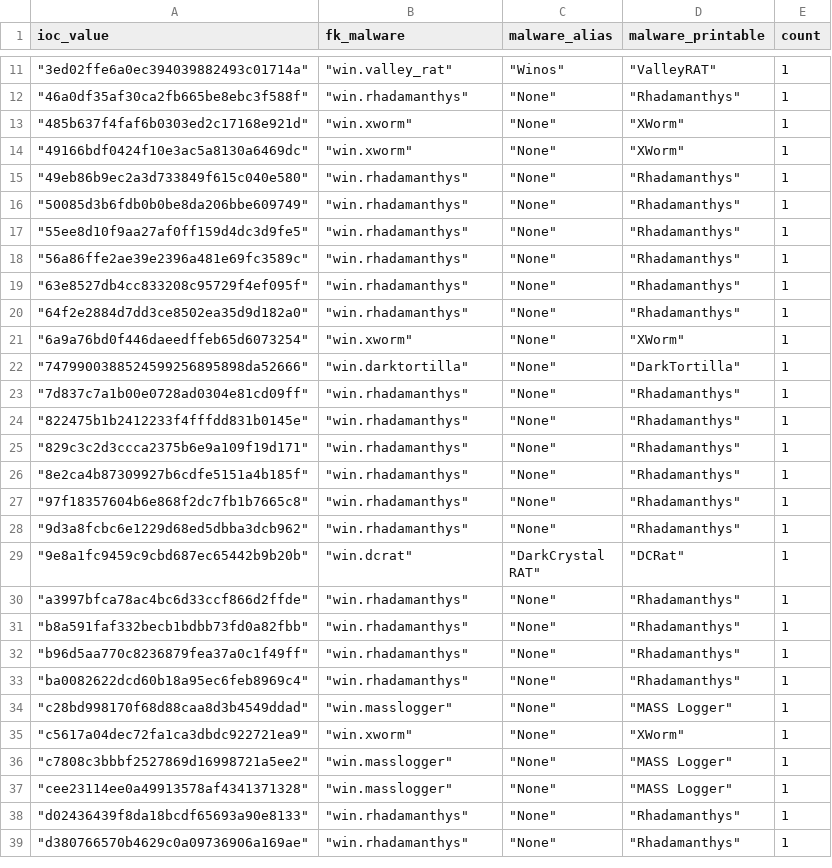
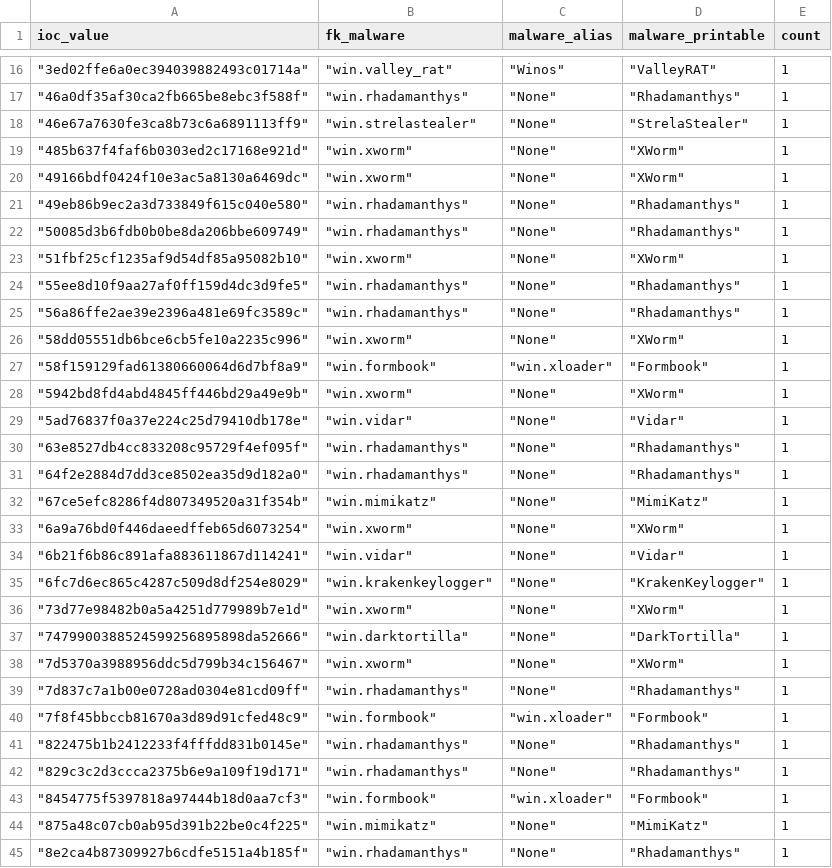
Before and after one commit to LunaMarginis/Intel-WatchTower, a CSV file: mhash.csv, drawn as a sheet; only a part is shown, gaps mark what is left out; the shorter side is filled out with more unchanged rows; the diff covers the shown part only; the diff names each change by its address in the sheet, - before the commit and + after, or states it on an @@ line.

```diff
--- a/mhash.csv
+++ b/mhash.csv
+row 18: "46e67a7630fe3ca8b73c6a6891113ff9" | "win.strelastealer" | "None" | "StrelaStealer" | 1
+row 23: "51fbf25cf1235af9d54df85a95082b10" | "win.xworm" | "None" | "XWorm" | 1
+row 26: "58dd05551db6bce6cb5fe10a2235c996" | "win.xworm" | "None" | "XWorm" | 1
+row 27: "58f159129fad61380660064d6d7bf8a9" | "win.formbook" | "win.xloader" | "Formbook" | 1
+row 28: "5942bd8fd4abd4845ff446bd29a49e9b" | "win.xworm" | "None" | "XWorm" | 1
+row 29: "5ad76837f0a37e224c25d79410db178e" | "win.vidar" | "None" | "Vidar" | 1
+row 32: "67ce5efc8286f4d807349520a31f354b" | "win.mimikatz" | "None" | "MimiKatz" | 1
+row 34: "6b21f6b86c891afa883611867d114241" | "win.vidar" | "None" | "Vidar" | 1
+row 35: "6fc7d6ec865c4287c509d8df254e8029" | "win.krakenkeylogger" | "None" | "KrakenKeylogger" | 1
+row 36: "73d77e98482b0a5a4251d779989b7e1d" | "win.xworm" | "None" | "XWorm" | 1
+row 38: "7d5370a3988956ddc5d799b34c156467" | "win.xworm" | "None" | "XWorm" | 1
+row 40: "7f8f45bbccb81670a3d89d91cfed48c9" | "win.formbook" | "win.xloader" | "Formbook" | 1
+row 43: "8454775f5397818a97444b18d0aa7cf3" | "win.formbook" | "win.xloader" | "Formbook" | 1
+row 44: "875a48c07cb0ab95d391b22be0c4f225" | "win.mimikatz" | "None" | "MimiKatz" | 1
```
Also changed, not shown: 19 added rows elsewhere in this file, 1 other file.
